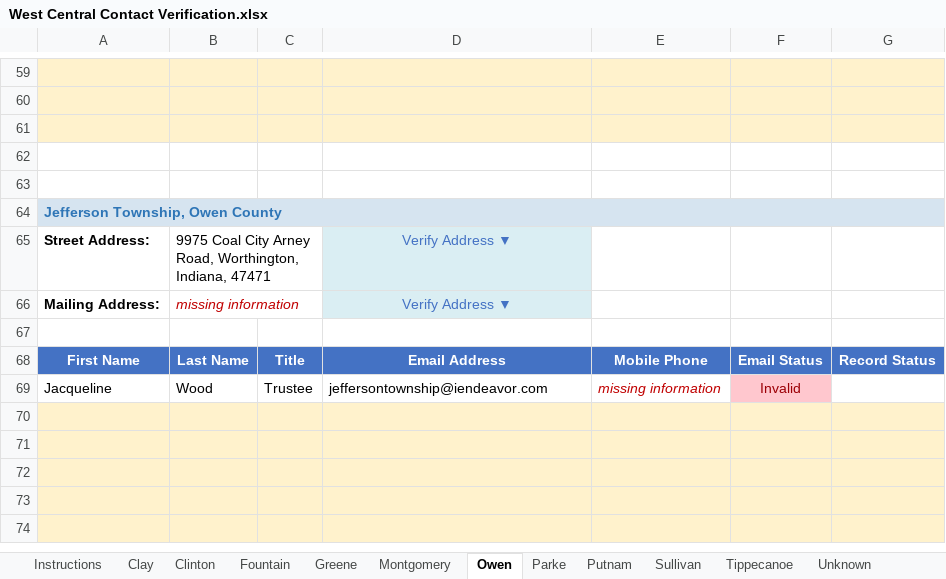
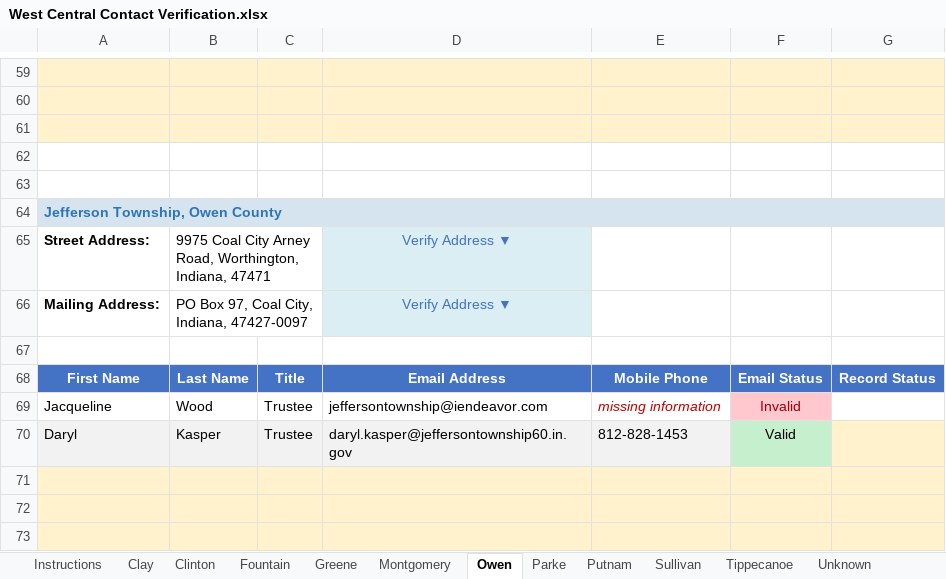
Before and after one commit to jentran-trs/ita-township-tools, an Excel workbook: Contact Verification Lists/West Central Contact Verification.xlsx, sheet Owen, drawn as a sheet; only a part is shown, gaps mark what is left out; the shorter side is filled out with more unchanged rows; values as stored, in another font and other column widths than the file's, no borders; charts and pictures not drawn; the diff names each change by its address in the sheet, - before the commit and + after, or states it on an @@ line.

```diff
--- a/Contact Verification Lists/West Central Contact Verification.xlsx (sheet Owen)
+++ b/Contact Verification Lists/West Central Contact Verification.xlsx (sheet Owen)
-B66: missing information
+B66: PO Box 97, Coal City, Indiana, 47427-0097
@@ B66 italic: on → off, text colour: #C00000 → black @@
-row 70: (empty)
+row 70: Daryl | Kasper | Trustee | daryl.kasper@jeffersontownship60.in.gov | 812-828-1453 | Valid
-A70:E70 fill: #FFF2CC
+A70:E70 fill: #F2F2F2
-F70 fill: #FFF2CC
+F70 fill: #C6EFCE
```
Also changed, not shown: sheet Unknown, charts or pictures, Contact Verification Lists/North West Contact Verification.xlsx, 5 other files.
